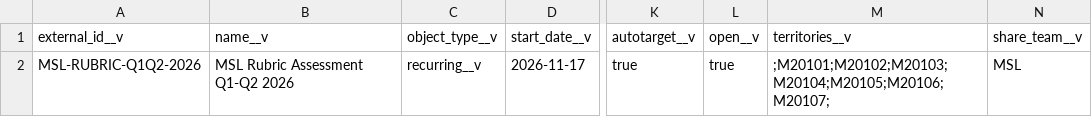
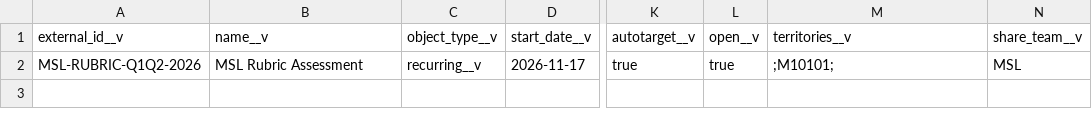
Before and after one commit to jaydoherty-vern/itf-vault, a CSV file: loader_csvs/01_survey__v.csv, drawn as a sheet; only a part is shown, gaps mark what is left out; the diff names each change by its address in the sheet, - before the commit and + after, or states it on an @@ line.

```diff
--- a/loader_csvs/01_survey__v.csv
+++ b/loader_csvs/01_survey__v.csv
-B2 (name__v): MSL Rubric Assessment Q1-Q2 2026
+B2 (name__v): MSL Rubric Assessment
-M2 (territories__v): ;M20101;M20102;M20103;M20104;M20105;M20106;M20107;
+M2 (territories__v): ;M10101;
```
Also changed, not shown: 2 other files.
